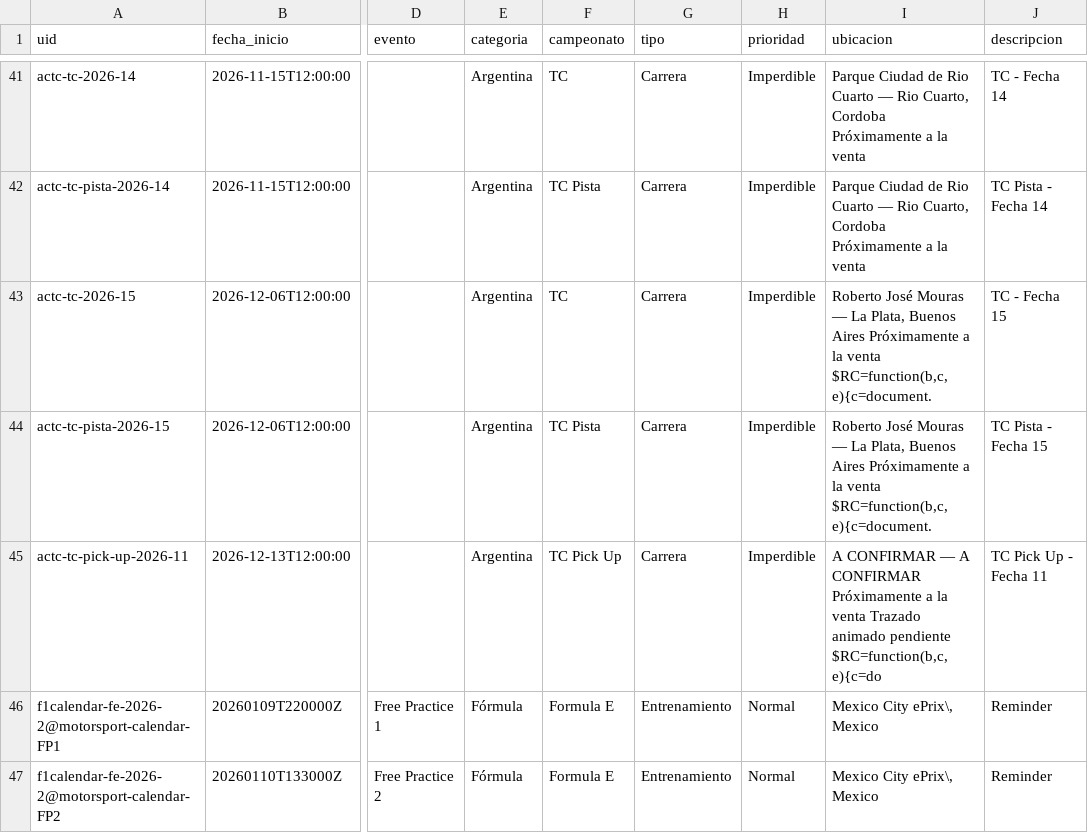
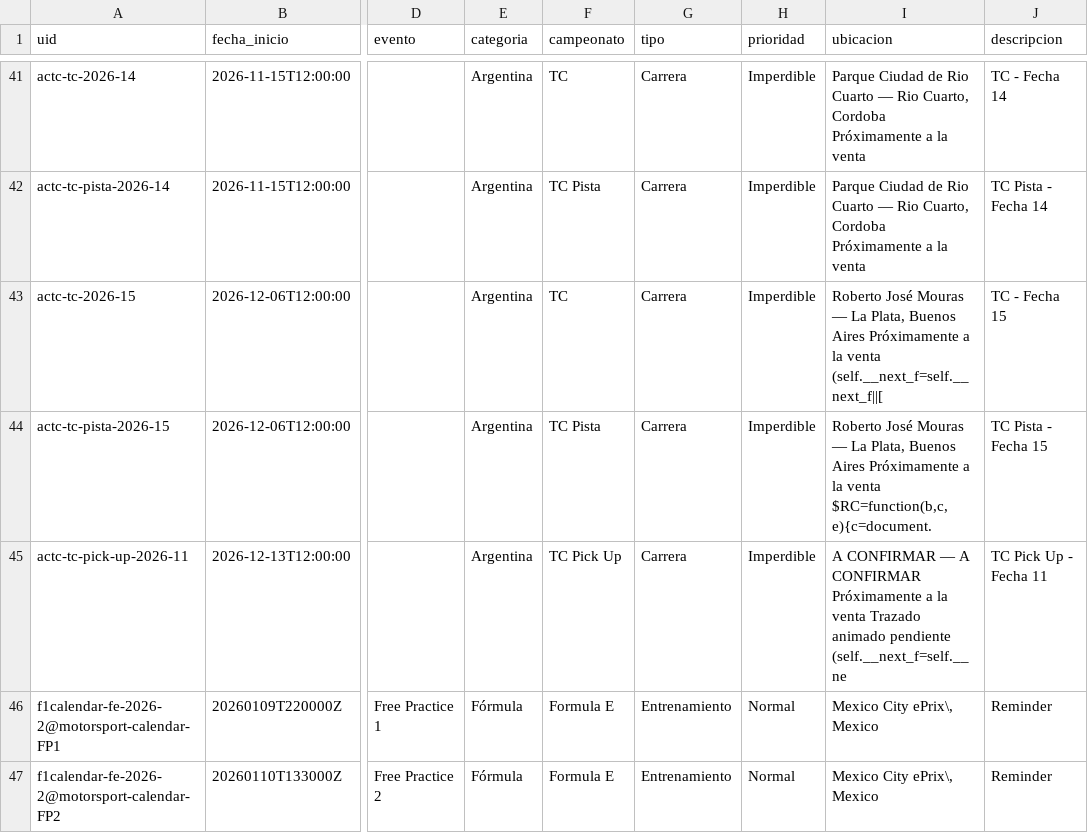
Before and after one commit to fatarrowthrower/Calendario-automatico-de-automovilismo, a CSV file: data/events.csv, drawn as a sheet; only a part is shown, gaps mark what is left out; the diff names each change by its address in the sheet, - before the commit and + after, or states it on an @@ line.

```diff
--- a/data/events.csv
+++ b/data/events.csv
-I43 (ubicacion): …la venta $RC=function(b,c,e){c=document.
+I43 (ubicacion): …la venta (self.__next_f=self.__next_f||[
-I45 (ubicacion): …animado pendiente $RC=function(b,c,e){c=do
+I45 (ubicacion): …animado pendiente (self.__next_f=self.__ne
```
Also changed, not shown: docs/events.csv, 5 other files.
